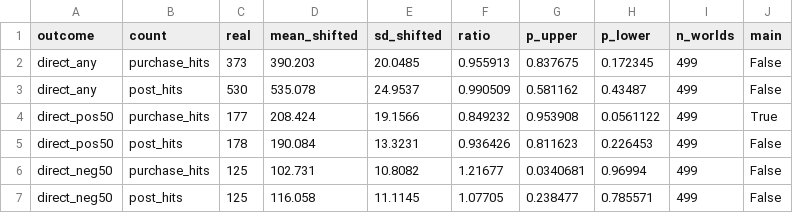
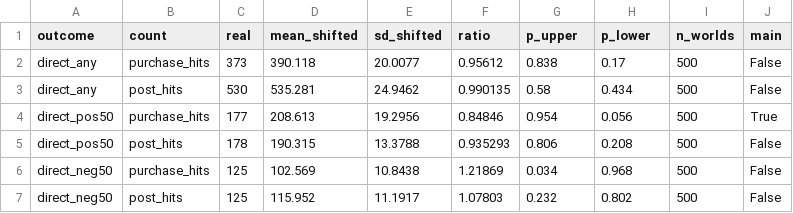
Before and after one commit to Steven-McQueen/MasterDataHandling, a CSV file: 8) Part2Timing/2) Inference/inference.csv, drawn as a sheet; only a part is shown; the diff covers the shown part only.

```diff
--- a/8) Part2Timing/2) Inference/inference.csv
+++ b/8) Part2Timing/2) Inference/inference.csv
@@ -1,7 +1,7 @@
 outcome,count,real,mean_shifted,sd_shifted,ratio,p_upper,p_lower,n_worlds,main
-direct_any,purchase_hits,373,390.203,20.0485,0.955913,0.837675,0.172345,499,False
-direct_any,post_hits,530,535.078,24.9537,0.990509,0.581162,0.43487,499,False
-direct_pos50,purchase_hits,177,208.424,19.1566,0.849232,0.953908,0.0561122,499,True
-direct_pos50,post_hits,178,190.084,13.3231,0.936426,0.811623,0.226453,499,False
-direct_neg50,purchase_hits,125,102.731,10.8082,1.21677,0.0340681,0.96994,499,False
-direct_neg50,post_hits,125,116.058,11.1145,1.07705,0.238477,0.785571,499,False
+direct_any,purchase_hits,373,390.118,20.0077,0.95612,0.838,0.17,500,False
+direct_any,post_hits,530,535.281,24.9462,0.990135,0.58,0.434,500,False
+direct_pos50,purchase_hits,177,208.613,19.2956,0.84846,0.954,0.056,500,True
+direct_pos50,post_hits,178,190.315,13.3788,0.935293,0.806,0.208,500,False
+direct_neg50,purchase_hits,125,102.569,10.8438,1.21869,0.034,0.968,500,False
+direct_neg50,post_hits,125,115.952,11.1917,1.07803,0.232,0.802,500,False
```
Also changed, not shown: 161 edited cells elsewhere in this file, 10) Checks/robustness.csv, 11) Exhibits/tables/tab_part3.csv, 51 other files.
